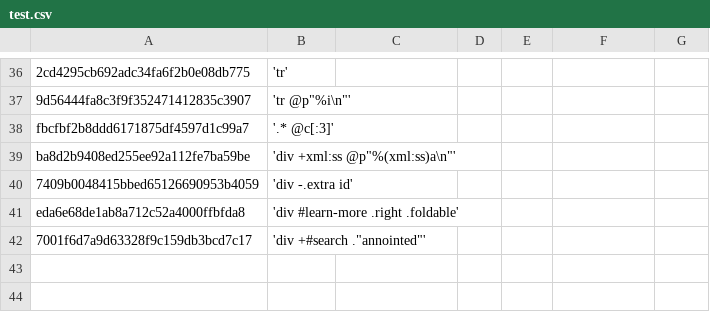
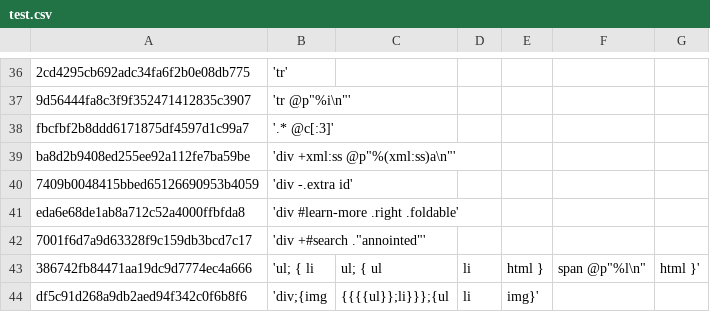
Before and after one commit to TUVIMEN/reliq, a CSV file: test.csv, drawn as a sheet; only a part is shown, gaps mark what is left out.

```diff
--- a/test.csv
+++ b/test.csv
@@ -42 +42,3 @@ eda6e68de1ab8a712c52a4000ffbfda8,'div #learn-more .right .foldable'
 7001f6d7a9d63328f9c159db3bcd7c17,'div +#search ."annointed"'
+386742fb84471aa19dc9d7774ec4a666,'ul; { li, ul; { ul, li, html }, span @p"%l\n", html }'
+df5c91d268a9db2aed94f342c0f6b8f6,'div;{img,{{{{ul}};li}}};{ul,li,img}'
```
Also changed, not shown: 3 other files.
